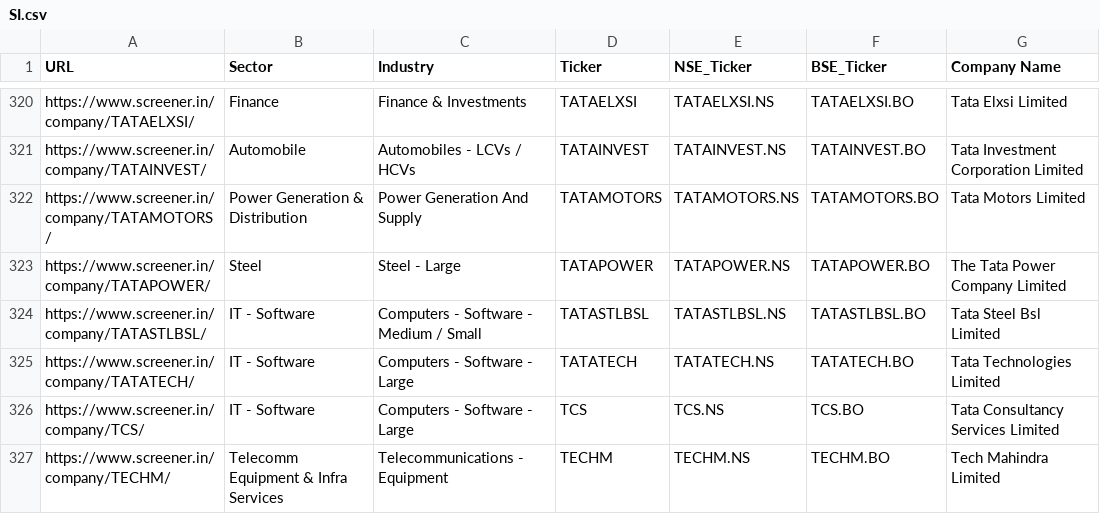
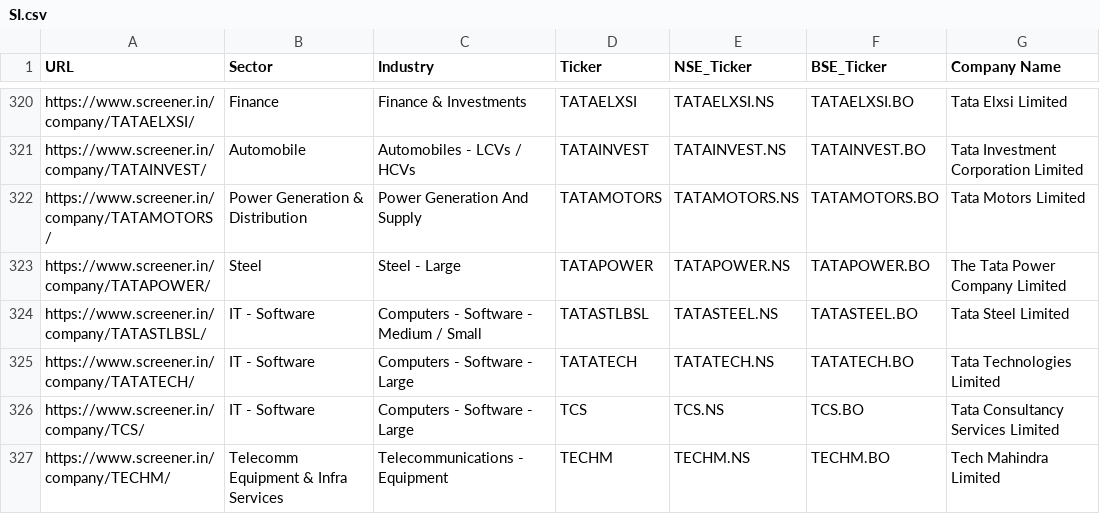
Before and after one commit to pritishmehta/Stock_Market_Dashboard, a CSV file: SI.csv, drawn as a sheet; only a part is shown, gaps mark what is left out.

```diff
--- a/SI.csv
+++ b/SI.csv
@@ -323,3 +323,3 @@ https://www.screener.in/company/TATAMOTORS/, Power Generation & Distribution ,Po
 https://www.screener.in/company/TATAPOWER/,Steel,Steel - Large ,TATAPOWER,TATAPOWER.NS,TATAPOWER.BO,The Tata Power Company Limited
-https://www.screener.in/company/TATASTLBSL/, IT - Software ,Computers - Software - Medium / Small ,TATASTLBSL,TATASTLBSL.NS,TATASTLBSL.BO,Tata Steel Bsl Limited
+https://www.screener.in/company/TATASTLBSL/, IT - Software ,Computers - Software - Medium / Small ,TATASTLBSL,TATASTEEL.NS,TATASTEEL.BO,Tata Steel Limited
 https://www.screener.in/company/TATATECH/, IT - Software ,Computers - Software - Large ,TATATECH,TATATECH.NS,TATATECH.BO,Tata Technologies Limited
```
Also changed, not shown: 5 other files.
